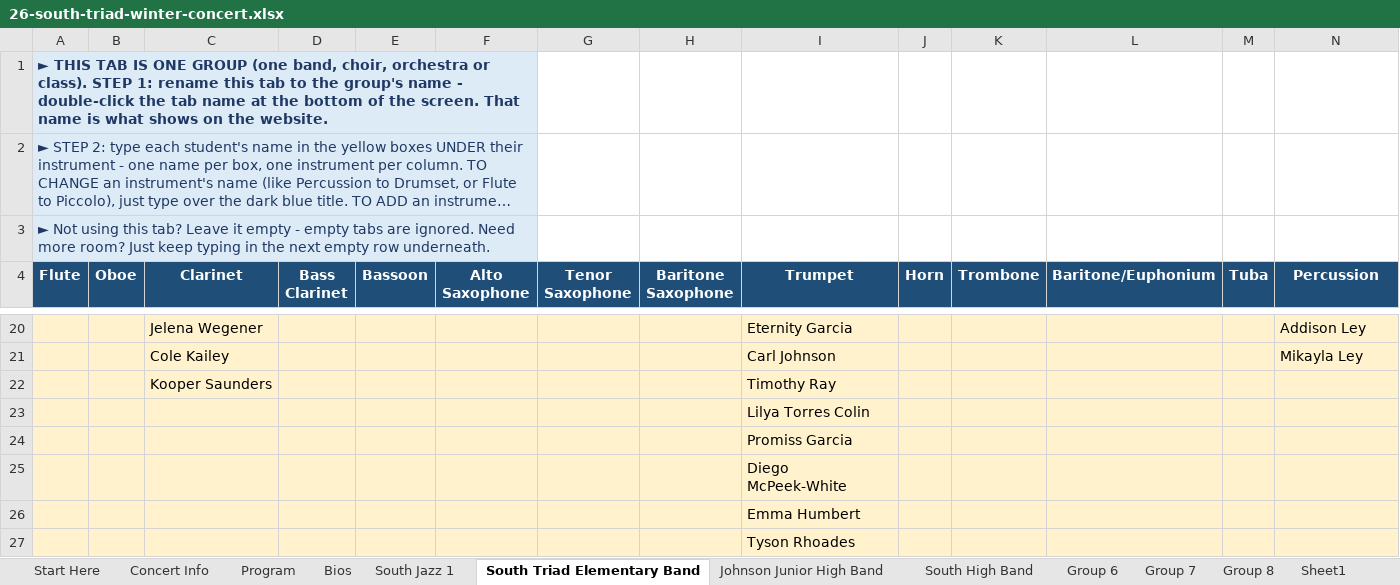
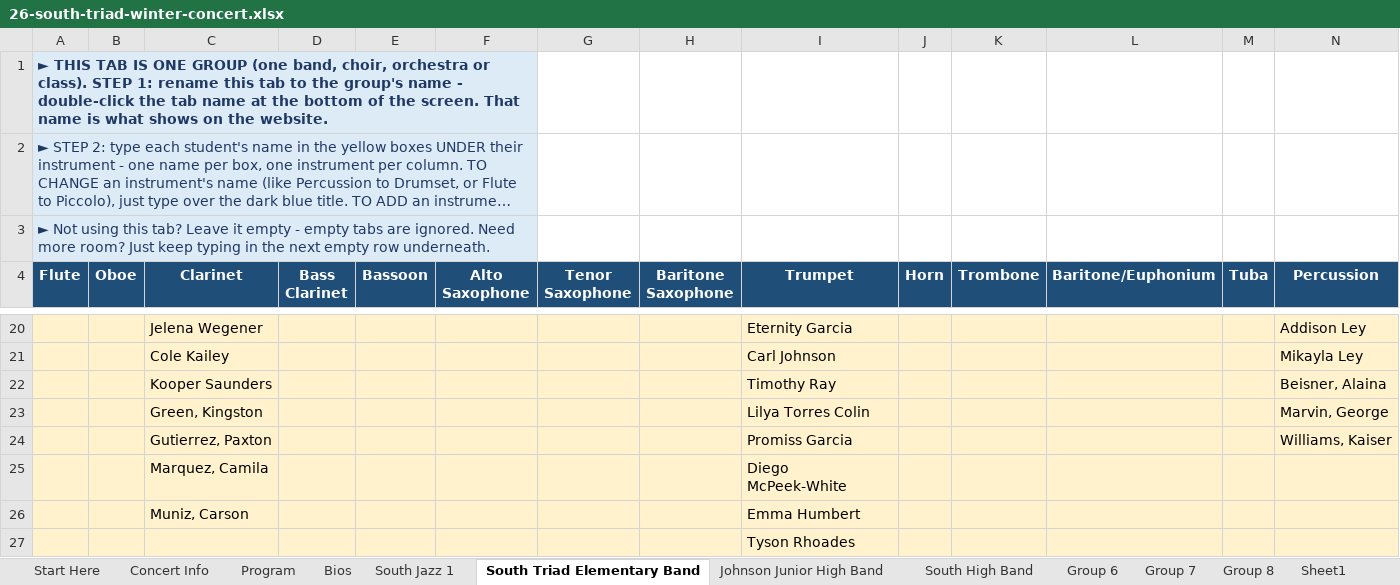
Before and after one commit to btschu/26-south-triad-winter-concert, an Excel workbook: data/26-south-triad-winter-concert.xlsx, sheet South Triad Elementary Band, drawn as a sheet; only a part is shown, gaps mark what is left out; long unchanged cells end in …; values as stored, in another font and other column widths than the file's, no borders; removed rows and columns are numbered as before the commit, all else as after; the diff covers the shown part only; the diff names each change by its address in the sheet, - before the commit and + after, or states it on an @@ line.

Commit message:
Add files via upload

```diff
--- a/data/26-south-triad-winter-concert.xlsx (sheet South Triad Elementary Band)
+++ b/data/26-south-triad-winter-concert.xlsx (sheet South Triad Elementary Band)
-N22 (Percussion): (empty)
+N22 (Percussion): Beisner, Alaina
-row 23:  |  |  |  |  |  |  |  | Lilya Torres Colin
-row 24:  |  |  |  |  |  |  |  | Promiss Garcia
-row 25:  |  |  |  |  |  |  |  | Diego McPeek-White
-row 26:  |  |  |  |  |  |  |  | Emma Humbert
+row 23:  |  | Green, Kingston |  |  |  |  |  | Lilya Torres Colin |  |  |  |  | Marvin, George
+row 24:  |  | Gutierrez, Paxton |  |  |  |  |  | Promiss Garcia |  |  |  |  | Williams, Kaiser
+row 25:  |  | Marquez, Camila |  |  |  |  |  | Diego McPeek-White
+row 26:  |  | Muniz, Carson |  |  |  |  |  | Emma Humbert
```
Also changed, not shown: 7 added rows and 7 edited cells elsewhere in this sheet.
